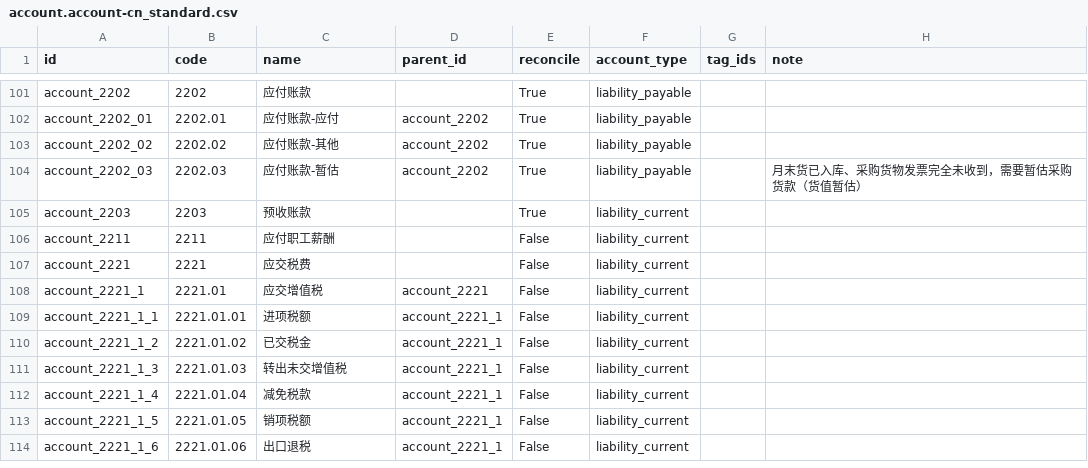
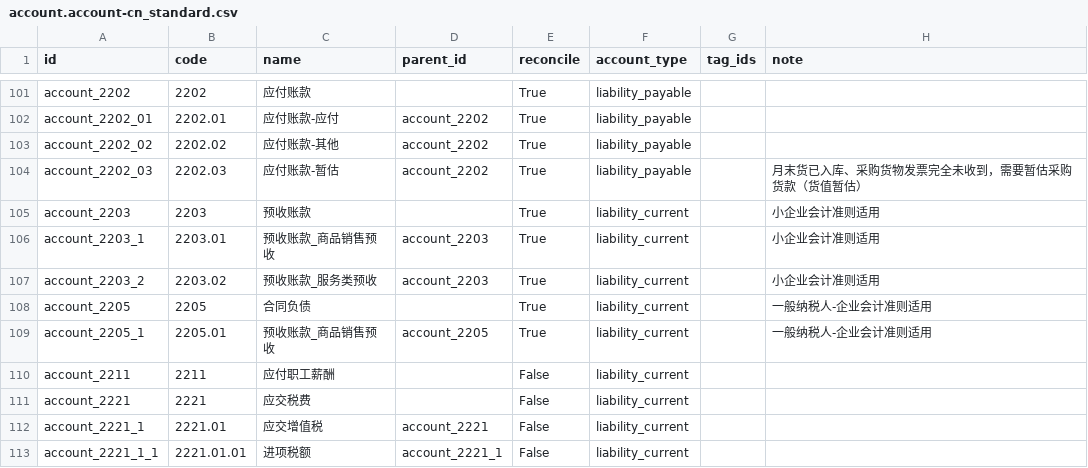
Before and after one commit to guohuadeng/app-odoo, a CSV file: l10n_cn_standard_latest/data/template/account.account-cn_standard.csv, drawn as a sheet; only a part is shown, gaps mark what is left out; the shorter side is filled out with more unchanged rows.

Commit message:
feat(accounts): 更新中国会计标准模板中的预收账款和合同负债配置
- 在预收账款项下新增商品销售预收和服务类预收子科目
- 新增合同负债主科目及商品销售预收子科目
- 修改默认销售预收款科目从 account_2203 调整为 account_2203_02
- 为小企业会计准则和一般纳税人企业会计准则分别设置适用科目
- 更新预收账款科目的暂估说明和业务规则描述

```diff
--- a/l10n_cn_standard_latest/data/template/account.account-cn_standard.csv
+++ b/l10n_cn_standard_latest/data/template/account.account-cn_standard.csv
@@ -104,3 +104,7 @@
 "account_2202_03","2202.03","应付账款-暂估","account_2202","True","liability_payable","","月末货已入库、采购货物发票完全未收到，需要暂估采购货款（货值暂估）"
-"account_2203","2203","预收账款","","True","liability_current","",""
+"account_2203","2203","预收账款","","True","liability_current","","小企业会计准则适用"
+"account_2203_1","2203.01","预收账款_商品销售预收","account_2203","True","liability_current","","小企业会计准则适用"
+"account_2203_2","2203.02","预收账款_服务类预收","account_2203","True","liability_current","","小企业会计准则适用"
+"account_2205","2205","合同负债","","True","liability_current","","一般纳税人-企业会计准则适用"
+"account_2205_1","2205.01","预收账款_商品销售预收","account_2205","True","liability_current","","一般纳税人-企业会计准则适用"
 "account_2211","2211","应付职工薪酬","","False","liability_current","",""
```
Also changed, not shown: 1 other file.
